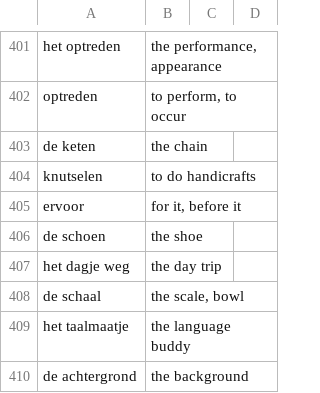
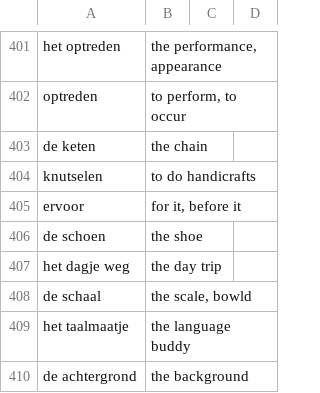
Before and after one commit to wirelessMousetail/VocabularyTrainer, a CSV file: Data/words.csv, drawn as a sheet; only a part is shown, gaps mark what is left out; the diff covers the shown part only.

```diff
--- a/Data/words.csv
+++ b/Data/words.csv
@@ -407,3 +407,3 @@ de schoen ; the shoe
 het dagje weg ; the day trip
-de schaal ; the scale, bowl
+de schaal ; the scale, bowld
 het taalmaatje ; the language buddy
```
Also changed, not shown: 11 edited cells elsewhere in this file, 3 other files.
